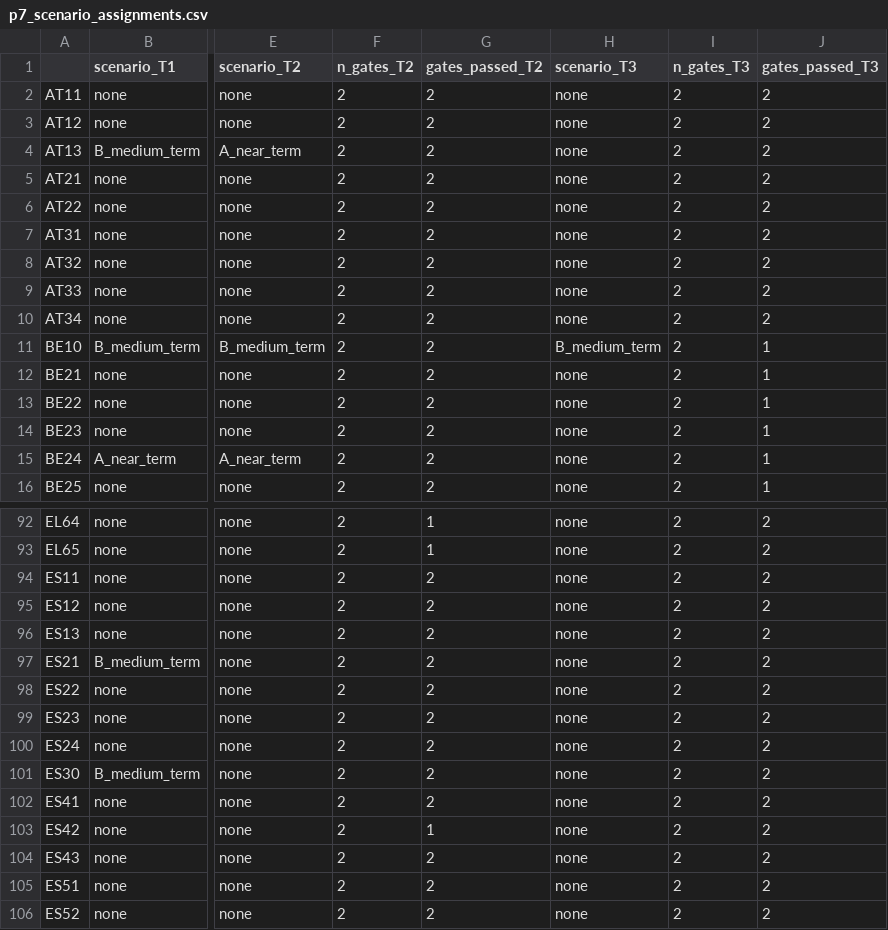
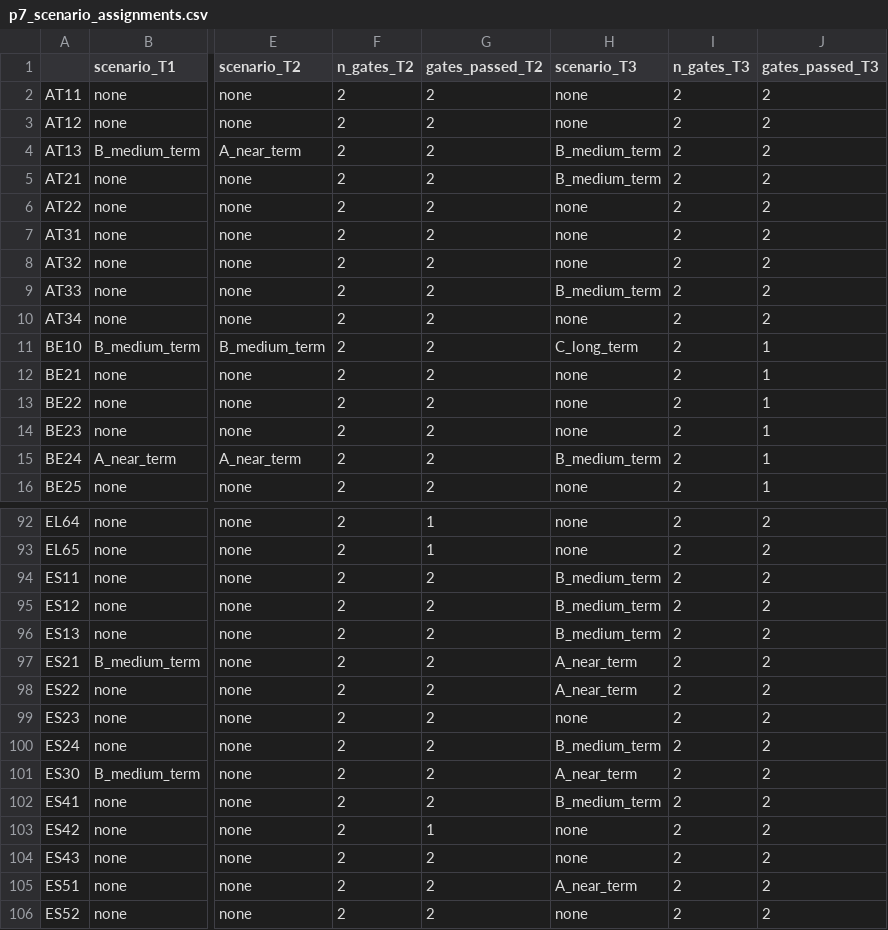
Before and after one commit to andrm101/eu-megacampus-siting, a CSV file: analysis/p7_scenario_assignments.csv, drawn as a sheet; only a part is shown, gaps mark what is left out; the diff covers the shown part only; the diff names each change by its address in the sheet, - before the commit and + after, or states it on an @@ line.

```diff
--- a/analysis/p7_scenario_assignments.csv
+++ b/analysis/p7_scenario_assignments.csv
-H4:H5 (scenario_T3): none
+H4:H5 (scenario_T3): B_medium_term
-H9 (scenario_T3): none
+H9 (scenario_T3): B_medium_term
-H11 (scenario_T3): B_medium_term
+H11 (scenario_T3): C_long_term
-H15 (scenario_T3): none
+H15 (scenario_T3): B_medium_term
-H94:H96 (scenario_T3): none
+H94:H96 (scenario_T3): B_medium_term
-H97:H98 (scenario_T3): none
+H97:H98 (scenario_T3): A_near_term
-H100 (scenario_T3): none
+H100 (scenario_T3): B_medium_term
-H101 (scenario_T3): none
+H101 (scenario_T3): A_near_term
-H102 (scenario_T3): none
+H102 (scenario_T3): B_medium_term
-H105 (scenario_T3): none
+H105 (scenario_T3): A_near_term
```
Also changed, not shown: 42 edited cells elsewhere in this file, analysis/p3_correlation_matrix.csv, analysis/p3_distributions.csv, 35 other files.
